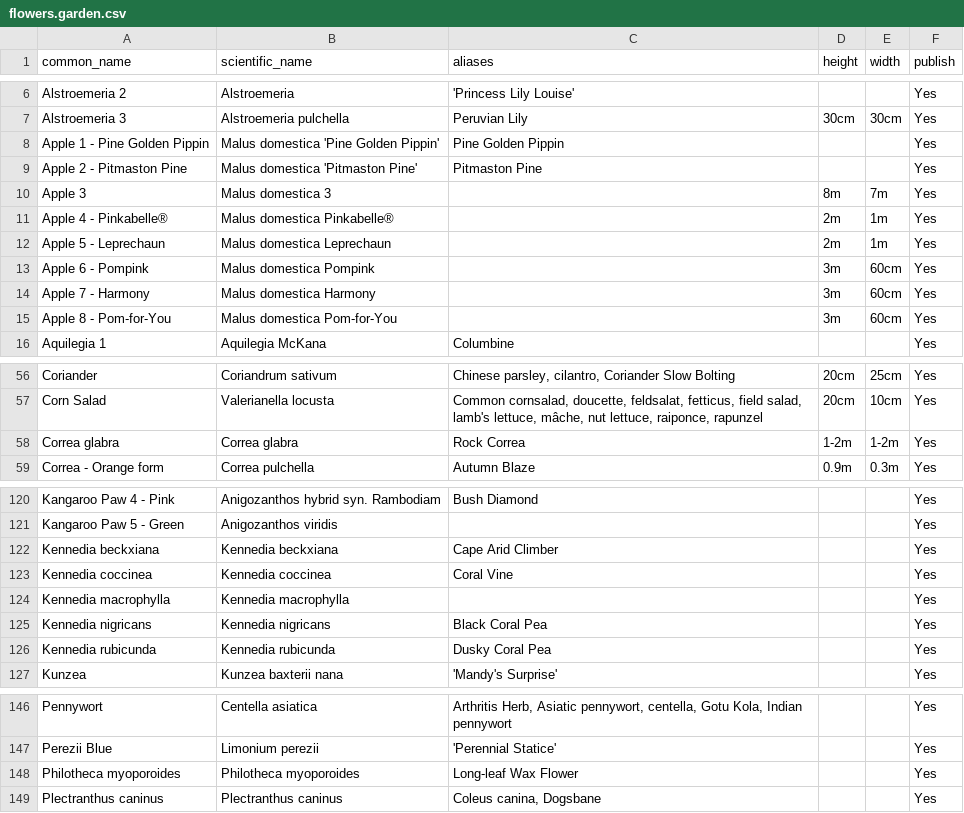
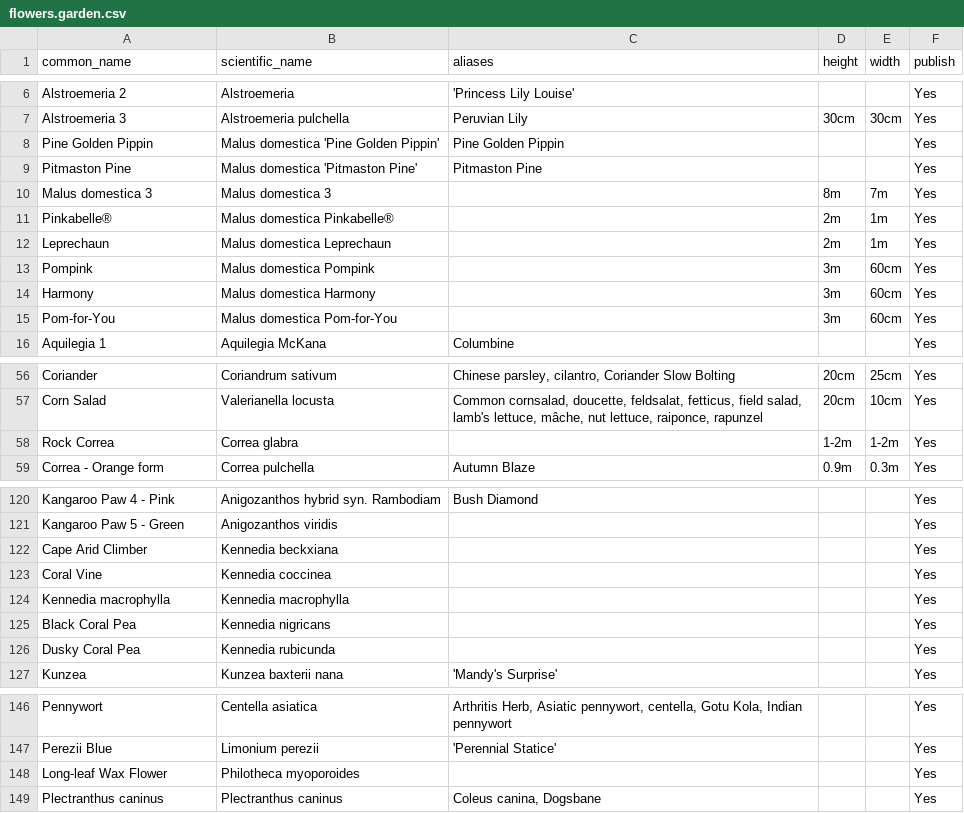
Before and after one commit to ronsavage/WWW-Garden-Design, a CSV file: data/flowers.garden.csv, drawn as a sheet; only a part is shown, gaps mark what is left out; the diff covers the shown part only.

Commit message:
Fix some common names to help merge

```diff
--- a/data/flowers.garden.csv
+++ b/data/flowers.garden.csv
@@ -7,10 +7,10 @@
 "Alstroemeria 3","Alstroemeria pulchella","Peruvian Lily","30cm","30cm","Yes"
-"Apple 1 - Pine Golden Pippin","Malus domestica 'Pine Golden Pippin'","Pine Golden Pippin","","","Yes"
-"Apple 2 - Pitmaston Pine","Malus domestica 'Pitmaston Pine'","Pitmaston Pine","","","Yes"
-"Apple 3","Malus domestica 3","","8m","7m","Yes"
-"Apple 4 - Pinkabelle®","Malus domestica Pinkabelle®","","2m","1m","Yes"
-"Apple 5 - Leprechaun","Malus domestica Leprechaun","","2m","1m","Yes"
-"Apple 6 - Pompink","Malus domestica Pompink","","3m","60cm","Yes"
-"Apple 7 - Harmony","Malus domestica Harmony","","3m","60cm","Yes"
-"Apple 8 - Pom-for-You","Malus domestica Pom-for-You","","3m","60cm","Yes"
+"Pine Golden Pippin","Malus domestica 'Pine Golden Pippin'","Pine Golden Pippin","","","Yes"
+"Pitmaston Pine","Malus domestica 'Pitmaston Pine'","Pitmaston Pine","","","Yes"
+"Malus domestica 3","Malus domestica 3","","8m","7m","Yes"
+"Pinkabelle®","Malus domestica Pinkabelle®","","2m","1m","Yes"
+"Leprechaun","Malus domestica Leprechaun","","2m","1m","Yes"
+"Pompink","Malus domestica Pompink","","3m","60cm","Yes"
+"Harmony","Malus domestica Harmony","","3m","60cm","Yes"
+"Pom-for-You","Malus domestica Pom-for-You","","3m","60cm","Yes"
 "Aquilegia 1","Aquilegia McKana","Columbine","","","Yes"
@@ -57,3 +57,3 @@
 "Corn Salad","Valerianella locusta","Common cornsalad, doucette, feldsalat, fetticus, field salad, lamb's lettuce, mâche, nut lettuce, raiponce, rapunzel","20cm","10cm","Yes"
-"Correa glabra","Correa glabra","Rock Correa","1-2m","1-2m","Yes"
+"Rock Correa","Correa glabra","","1-2m","1-2m","Yes"
 "Correa - Orange form","Correa pulchella","Autumn Blaze","0.9m","0.3m","Yes"
@@ -121,7 +121,7 @@
 "Kangaroo Paw 5 - Green","Anigozanthos viridis","","","","Yes"
-"Kennedia beckxiana","Kennedia beckxiana","Cape Arid Climber","","","Yes"
-"Kennedia coccinea","Kennedia coccinea","Coral Vine","","","Yes"
+"Cape Arid Climber","Kennedia beckxiana","","","","Yes"
+"Coral Vine","Kennedia coccinea","","","","Yes"
 "Kennedia macrophylla","Kennedia macrophylla","","","","Yes"
-"Kennedia nigricans","Kennedia nigricans","Black Coral Pea","","","Yes"
-"Kennedia rubicunda","Kennedia rubicunda","Dusky Coral Pea","","","Yes"
+"Black Coral Pea","Kennedia nigricans","","","","Yes"
+"Dusky Coral Pea","Kennedia rubicunda","","","","Yes"
 "Kunzea","Kunzea baxterii nana","'Mandy's Surprise'","","","Yes"
@@ -147,3 +147,3 @@
 "Perezii Blue","Limonium perezii","'Perennial Statice'","","","Yes"
-"Philotheca myoporoides","Philotheca myoporoides","Long-leaf Wax Flower","","","Yes"
+"Long-leaf Wax Flower","Philotheca myoporoides","","","","Yes"
 "Plectranthus caninus","Plectranthus caninus","Coleus canina, Dogsbane","","","Yes"
```
Also changed, not shown: 1 edited cell elsewhere in this file, data/flowers.pipe.csv, data/flowers.web.csv, 2 other files.
